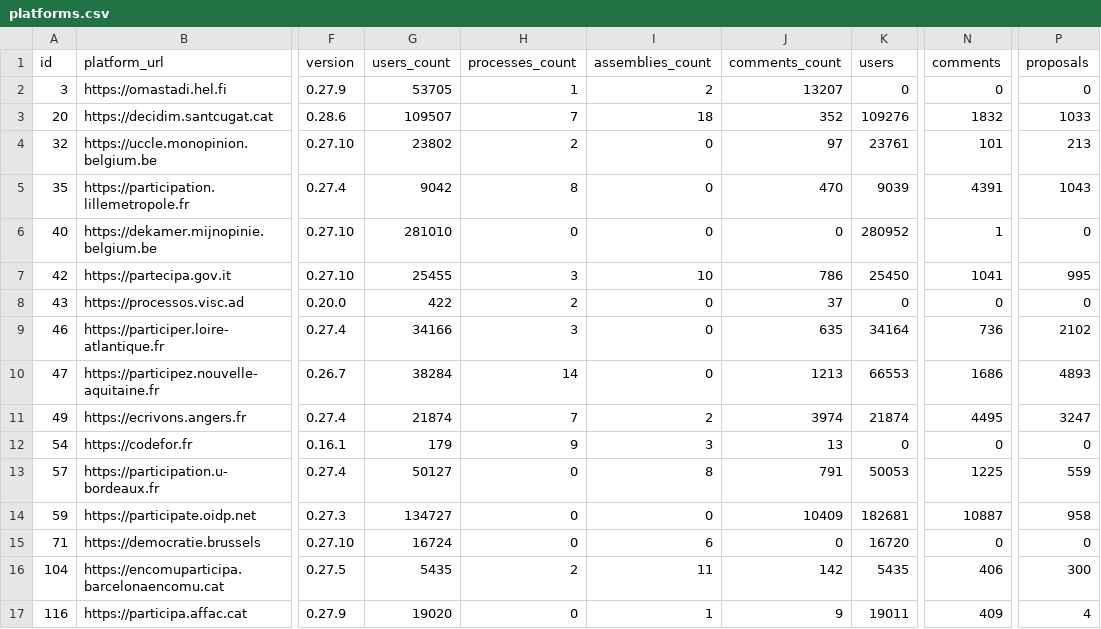
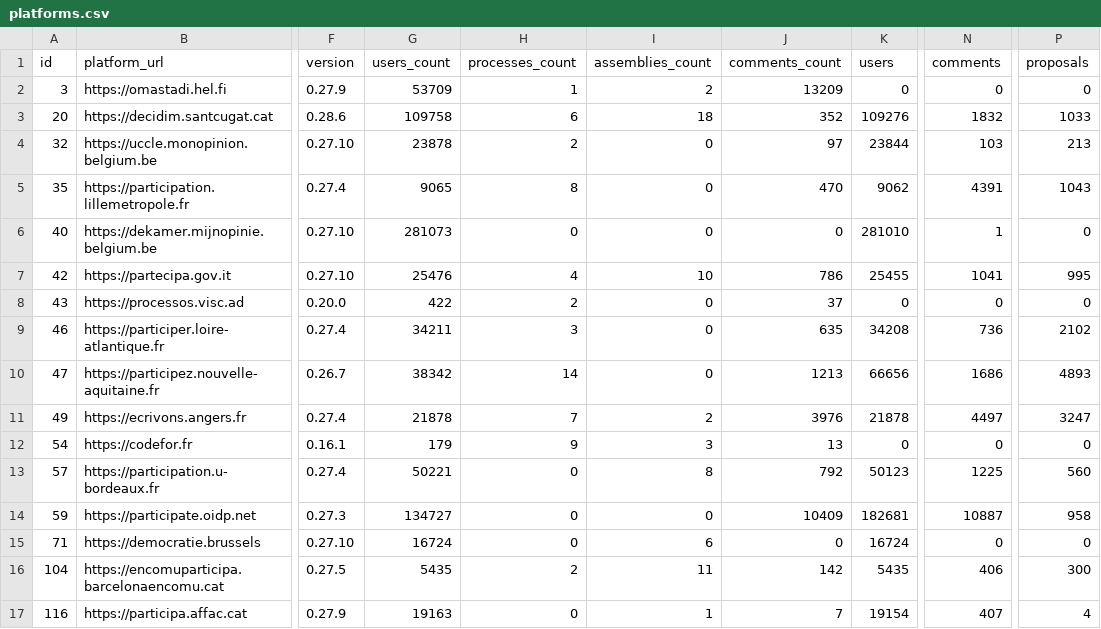
Before and after one commit to digidemlab/decidim-census, a CSV file: _data/platforms.csv, drawn as a sheet; only a part is shown, gaps mark what is left out; the diff covers the shown part only; the diff names each change by its address in the sheet, - before the commit and + after, or states it on an @@ line.

Commit message:
Updating the data

```diff
--- a/_data/platforms.csv
+++ b/_data/platforms.csv
-G2 (users_count): 53705
+G2 (users_count): 53709
-J2 (comments_count): 13207
+J2 (comments_count): 13209
-G3 (users_count): 109507
+G3 (users_count): 109758
-H3 (processes_count): 7
+H3 (processes_count): 6
-G4 (users_count): 23802
+G4 (users_count): 23878
-K4 (users): 23761
+K4 (users): 23844
-N4 (comments): 101
+N4 (comments): 103
-G5 (users_count): 9042
+G5 (users_count): 9065
-K5 (users): 9039
+K5 (users): 9062
-G6 (users_count): 281010
+G6 (users_count): 281073
-K6 (users): 280952
+K6 (users): 281010
-G7 (users_count): 25455
+G7 (users_count): 25476
-H7 (processes_count): 3
+H7 (processes_count): 4
-K7 (users): 25450
+K7 (users): 25455
-G9 (users_count): 34166
+G9 (users_count): 34211
-K9 (users): 34164
+K9 (users): 34208
-G10 (users_count): 38284
+G10 (users_count): 38342
-K10 (users): 66553
+K10 (users): 66656
-G11 (users_count): 21874
+G11 (users_count): 21878
-J11 (comments_count): 3974
+J11 (comments_count): 3976
-K11 (users): 21874
+K11 (users): 21878
-N11 (comments): 4495
+N11 (comments): 4497
-G13 (users_count): 50127
+G13 (users_count): 50221
-J13 (comments_count): 791
+J13 (comments_count): 792
-K13 (users): 50053
+K13 (users): 50123
-P13 (proposals): 559
+P13 (proposals): 560
-K15 (users): 16720
+K15 (users): 16724
-G17 (users_count): 19020
+G17 (users_count): 19163
-J17 (comments_count): 9
+J17 (comments_count): 7
-K17 (users): 19011
+K17 (users): 19154
-N17 (comments): 409
+N17 (comments): 407
```
Also changed, not shown: 1 removed row and 17 edited cells elsewhere in this file, _data/historical/143 - decidonsensemble.tours.fr.csv, _data/historical/159 - jeparticipe.metropolegrandnancy.fr.csv, 27 other files.
